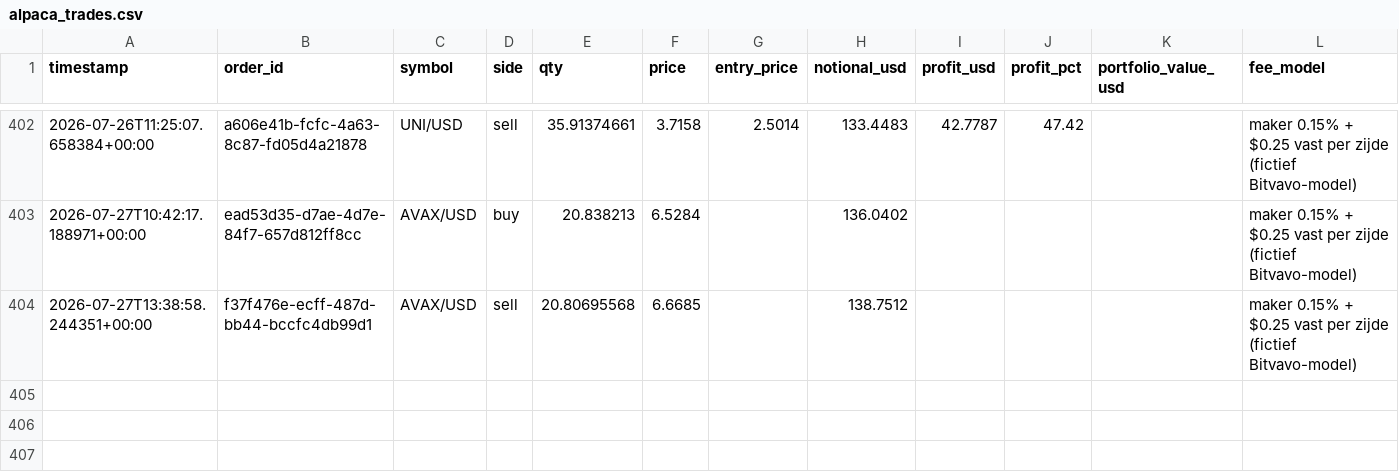
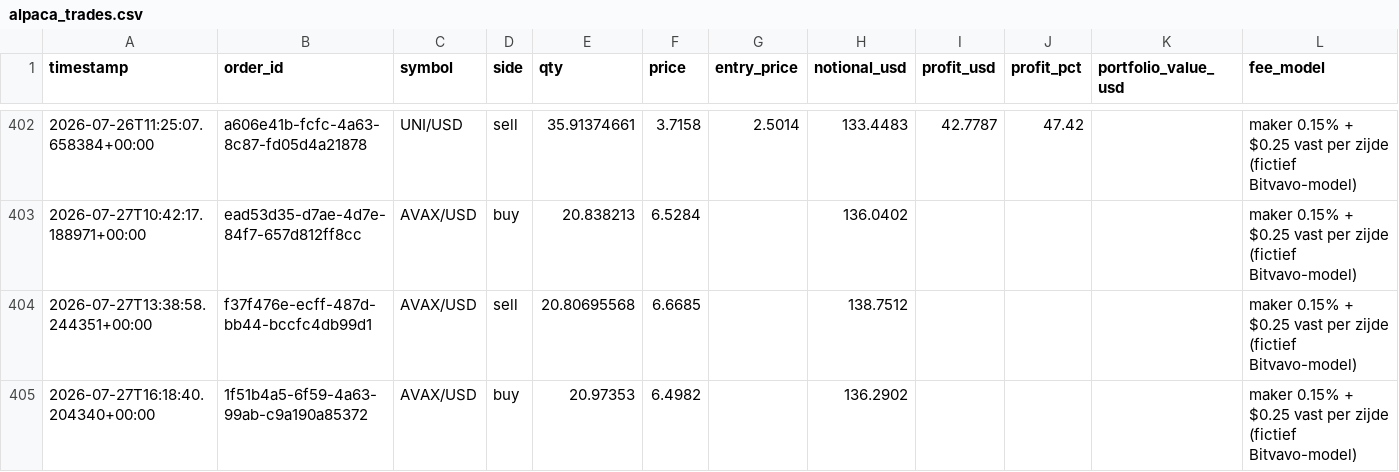
Before and after one commit to Bramsmit/MCP-alpaca, a CSV file: data/alpaca_trades.csv, drawn as a sheet; only a part is shown, gaps mark what is left out; the diff names each change by its address in the sheet, - before the commit and + after, or states it on an @@ line.

```diff
--- a/data/alpaca_trades.csv
+++ b/data/alpaca_trades.csv
+row 405: 2026-07-27T16:18:40.204340+00:00 | 1f51b4a5-6f59-4a63-99ab-c9a190a85372 | AVAX/USD | buy | 20.97353 | 6.4982 |  | 136.2902 |  |  |  | maker 0.15% + $0.25 vast per zijde (fictief Bitvavo-model)
```
Also changed, not shown: 1 other file.
